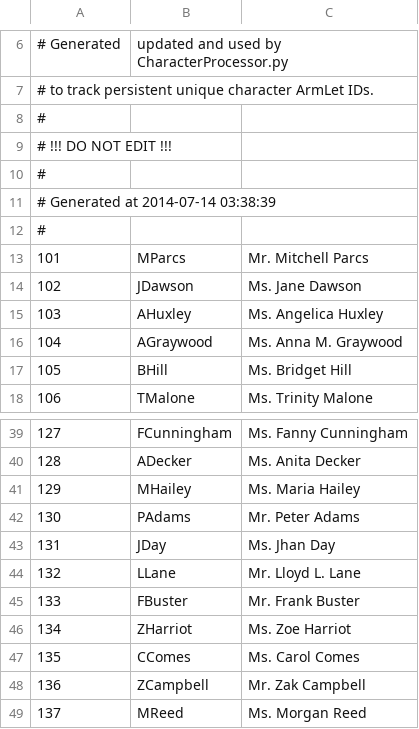
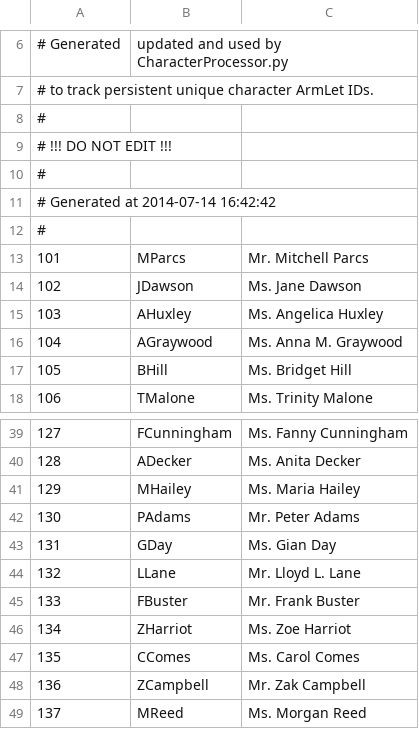
Before and after one commit to Kreyl/armlet, a CSV file: MusicProcessor/Characters.csv, drawn as a sheet; only a part is shown, gaps mark what is left out.

Commit message:
Character name update

```diff
--- a/MusicProcessor/Characters.csv
+++ b/MusicProcessor/Characters.csv
@@ -10,3 +10,3 @@
 #
-# Generated at 2014-07-14 03:38:39
+# Generated at 2014-07-14 16:42:42
 #
@@ -42,3 +42,3 @@
 130,PAdams,Mr. Peter Adams
-131,JDay,Ms. Jhan Day
+131,GDay,Ms. Gian Day
 132,LLane,Mr. Lloyd L. Lane
```
